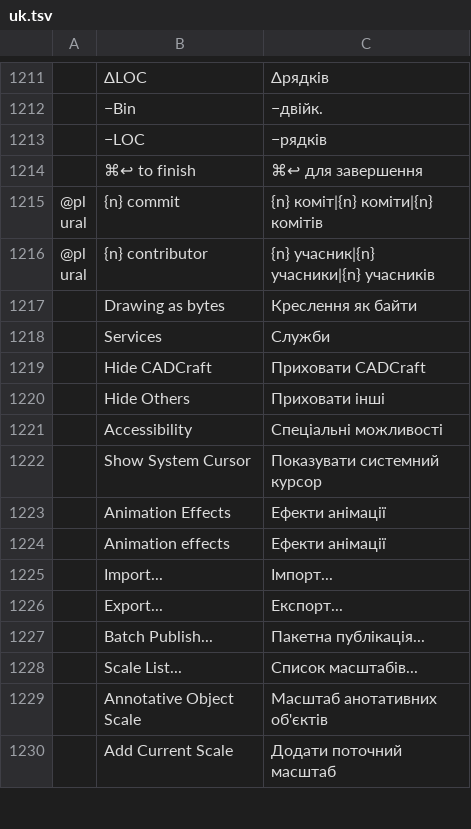
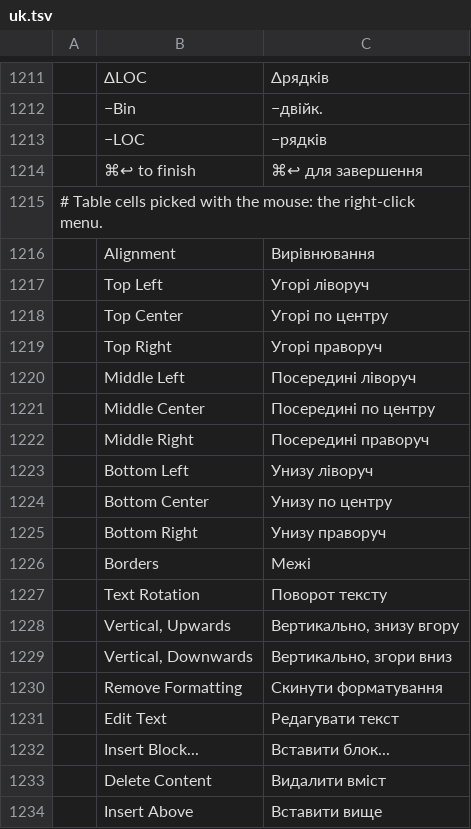
Before and after one commit to asimfali/cadcraft, a TSV file: crates/ui-egui/src/i18n/uk.tsv, drawn as a sheet; only a part is shown, gaps mark what is left out; the shorter side is filled out with more unchanged rows; the diff covers the shown part only.

```diff
--- a/crates/ui-egui/src/i18n/uk.tsv
+++ b/crates/ui-egui/src/i18n/uk.tsv
@@ -1214 +1214,21 @@
 	⌘↩ to finish	⌘↩ для завершення
+# Table cells picked with the mouse: the right-click menu.
+	Alignment	Вирівнювання
+	Top Left	Угорі ліворуч
+	Top Center	Угорі по центру
+	Top Right	Угорі праворуч
+	Middle Left	Посередині ліворуч
+	Middle Center	Посередині по центру
+	Middle Right	Посередині праворуч
+	Bottom Left	Унизу ліворуч
+	Bottom Center	Унизу по центру
+	Bottom Right	Унизу праворуч
+	Borders	Межі
+	Text Rotation	Поворот тексту
+	Vertical, Upwards	Вертикально, знизу вгору
+	Vertical, Downwards	Вертикально, згори вниз
+	Remove Formatting	Скинути форматування
+	Edit Text	Редагувати текст
+	Insert Block...	Вставити блок...
+	Delete Content	Видалити вміст
+	Insert Above	Вставити вище
```
Also changed, not shown: 18 added rows elsewhere in this file, crates/ui-egui/src/i18n/ru.tsv, 6 other files.
